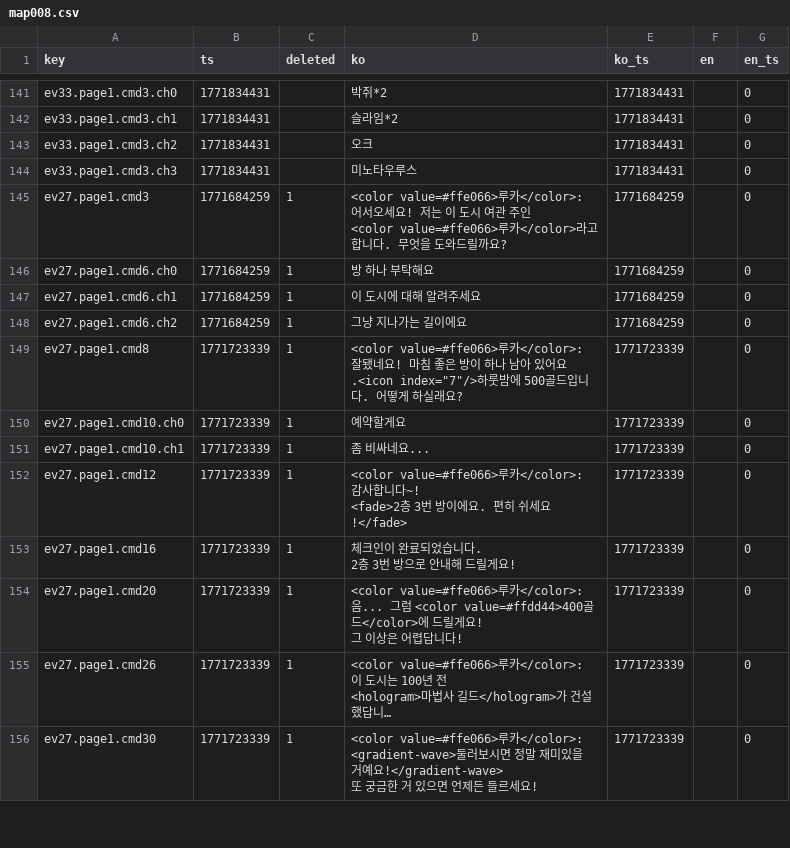
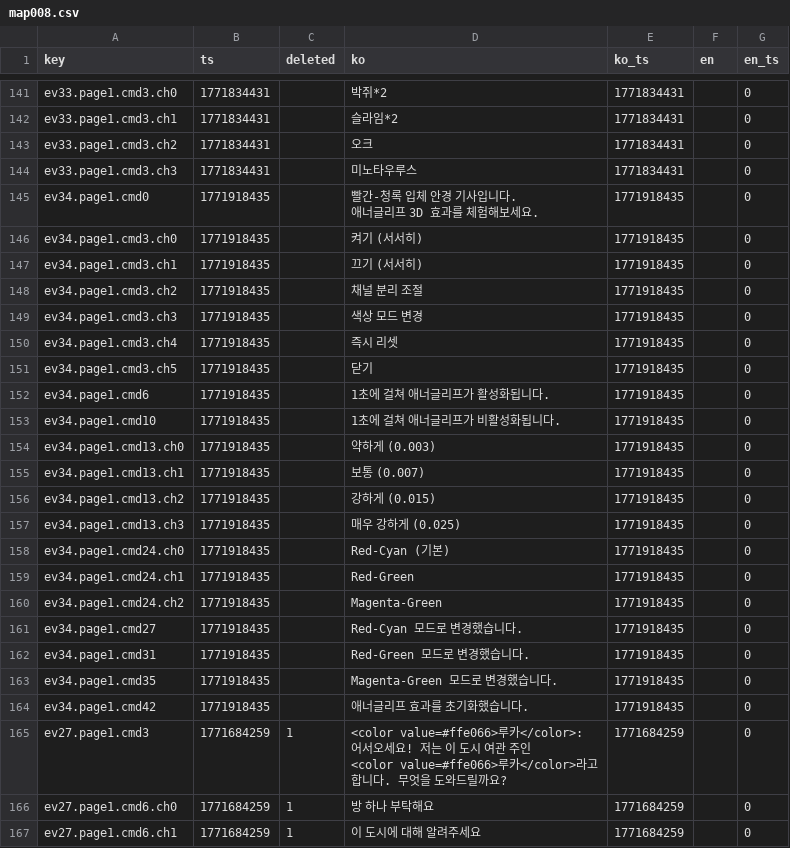
Before and after one commit to gosuni2025/rpgmaker-mv-claudetest, a CSV file: languages/maps/map008.csv, drawn as a sheet; only a part is shown, gaps mark what is left out; the shorter side is filled out with more unchanged rows; long unchanged cells end in ….

```diff
--- a/languages/maps/map008.csv
+++ b/languages/maps/map008.csv
@@ -233,2 +233,23 @@ ev33.page1.cmd3.ch2,1771834431,,오크,1771834431,,0
 ev33.page1.cmd3.ch3,1771834431,,미노타우루스,1771834431,,0
+ev34.page1.cmd0,1771918435,,"빨간-청록 입체 안경 기사입니다.
+애너글리프 3D 효과를 체험해보세요.",1771918435,,0
+ev34.page1.cmd3.ch0,1771918435,,켜기 (서서히),1771918435,,0
+ev34.page1.cmd3.ch1,1771918435,,끄기 (서서히),1771918435,,0
+ev34.page1.cmd3.ch2,1771918435,,채널 분리 조절,1771918435,,0
+ev34.page1.cmd3.ch3,1771918435,,색상 모드 변경,1771918435,,0
+ev34.page1.cmd3.ch4,1771918435,,즉시 리셋,1771918435,,0
+ev34.page1.cmd3.ch5,1771918435,,닫기,1771918435,,0
+ev34.page1.cmd6,1771918435,,1초에 걸쳐 애너글리프가 활성화됩니다.,1771918435,,0
+ev34.page1.cmd10,1771918435,,1초에 걸쳐 애너글리프가 비활성화됩니다.,1771918435,,0
+ev34.page1.cmd13.ch0,1771918435,,약하게 (0.003),1771918435,,0
+ev34.page1.cmd13.ch1,1771918435,,보통 (0.007),1771918435,,0
+ev34.page1.cmd13.ch2,1771918435,,강하게 (0.015),1771918435,,0
+ev34.page1.cmd13.ch3,1771918435,,매우 강하게 (0.025),1771918435,,0
+ev34.page1.cmd24.ch0,1771918435,,Red-Cyan (기본),1771918435,,0
+ev34.page1.cmd24.ch1,1771918435,,Red-Green,1771918435,,0
+ev34.page1.cmd24.ch2,1771918435,,Magenta-Green,1771918435,,0
+ev34.page1.cmd27,1771918435,,Red-Cyan 모드로 변경했습니다.,1771918435,,0
+ev34.page1.cmd31,1771918435,,Red-Green 모드로 변경했습니다.,1771918435,,0
+ev34.page1.cmd35,1771918435,,Magenta-Green 모드로 변경했습니다.,1771918435,,0
+ev34.page1.cmd42,1771918435,,애너글리프 효과를 초기화했습니다.,1771918435,,0
 ev27.page1.cmd3,1771684259,1,"<color value=#ffe066>루카</color>: 어서오세요! 저는 이 도시 여관 주인
```
Also changed, not shown: 1 other file.
